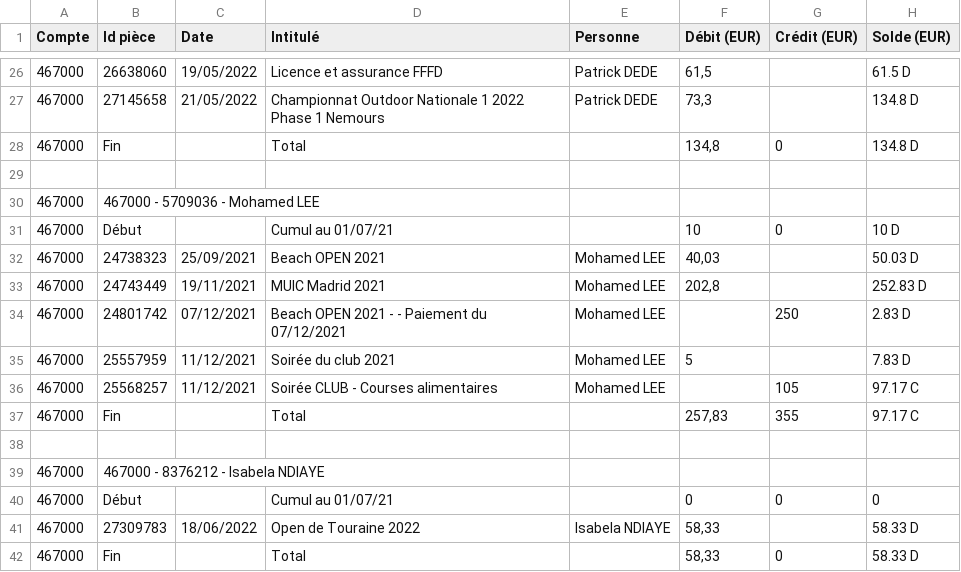
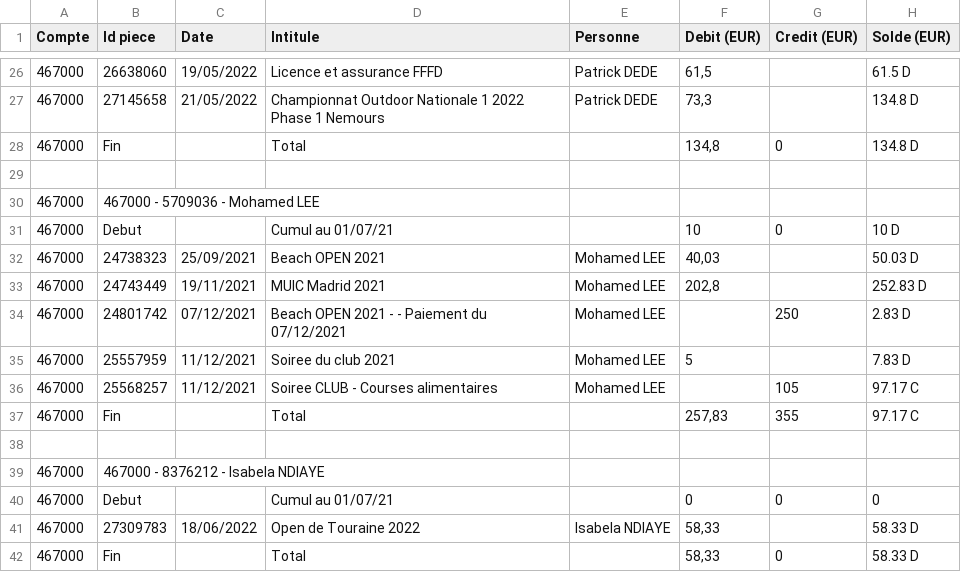
Before and after one commit to benjaminbourdon/parserCompta, a CSV file: export-anonyme.csv, drawn as a sheet; only a part is shown, gaps mark what is left out; the diff covers the shown part only.

```diff
--- a/export-anonyme.csv
+++ b/export-anonyme.csv
@@ -1 +1 @@
-Compte,Id pièce,Date,Intitulé,Personne,Débit (EUR),Crédit (EUR),Solde (EUR)
+Compte,Id piece,Date,Intitule,Personne,Debit (EUR),Credit (EUR),Solde (EUR)
@@ -30,3 +30,3 @@ Compte,Id pièce,Date,Intitulé,Personne,Débit (EUR),Crédit (EUR),Solde (EUR)
 467000,467000 - 5709036 - Mohamed LEE,,,,,,
-467000,Début,,Cumul au 01/07/21,,10,0,10 D
+467000,Debut,,Cumul au 01/07/21,,10,0,10 D
 467000,24738323,25/09/2021,Beach OPEN 2021,Mohamed LEE,"40,03",,50.03 D
@@ -34,4 +34,4 @@ Compte,Id pièce,Date,Intitulé,Personne,Débit (EUR),Crédit (EUR),Solde (EUR)
 467000,24801742,07/12/2021,Beach OPEN 2021 -  - Paiement du 07/12/2021,Mohamed LEE,,250,2.83 D
-467000,25557959,11/12/2021,Soirée du club 2021,Mohamed LEE,5,,7.83 D
-467000,25568257,11/12/2021,Soirée CLUB - Courses alimentaires,Mohamed LEE,,105,97.17 C
+467000,25557959,11/12/2021,Soiree du club 2021,Mohamed LEE,5,,7.83 D
+467000,25568257,11/12/2021,Soiree CLUB - Courses alimentaires,Mohamed LEE,,105,97.17 C
 467000,Fin,,Total,,"257,83",355,97.17 C
@@ -39,3 +39,3 @@ Compte,Id pièce,Date,Intitulé,Personne,Débit (EUR),Crédit (EUR),Solde (EUR)
 467000,467000 - 8376212 - Isabela NDIAYE,,,,,,
-467000,Début,,Cumul au 01/07/21,,0,0,0
+467000,Debut,,Cumul au 01/07/21,,0,0,0
 467000,27309783,18/06/2022,Open de Touraine 2022,Isabela NDIAYE,"58,33",,58.33 D
```
Also changed, not shown: 13 edited cells elsewhere in this file, 2 other files.
